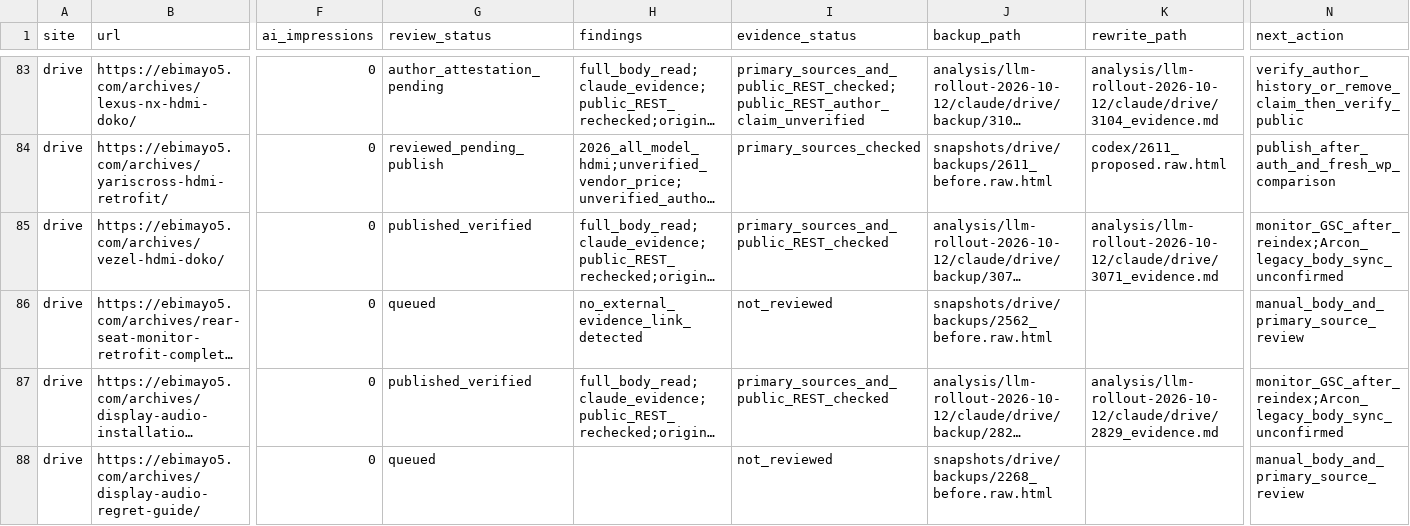
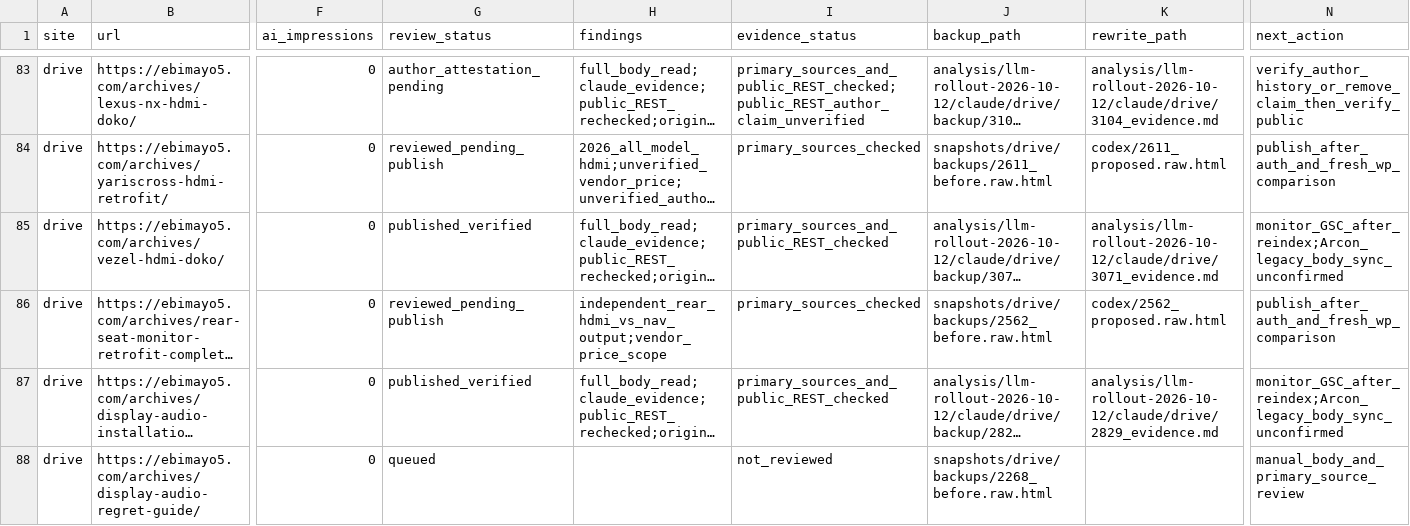
Before and after one commit to ebimayo5/unified-article-app, a CSV file: analysis/llm-rollout-2026-10-12/codex/drive_audit.csv, drawn as a sheet; only a part is shown, gaps mark what is left out; long unchanged cells end in …; the diff names each change by its address in the sheet, - before the commit and + after, or states it on an @@ line.

Commit message:
Distinguish rear monitor input paths and price scopes

```diff
--- a/analysis/llm-rollout-2026-10-12/codex/drive_audit.csv
+++ b/analysis/llm-rollout-2026-10-12/codex/drive_audit.csv
-G86 (review_status): queued
+G86 (review_status): reviewed_pending_publish
-H86 (findings): no_external_evidence_link_detected
+H86 (findings): independent_rear_hdmi_vs_nav_output;vendor_price_scope
-I86 (evidence_status): not_reviewed
+I86 (evidence_status): primary_sources_checked
-K86 (rewrite_path): (empty)
+K86 (rewrite_path): codex/2562_proposed.raw.html
-N86 (next_action): manual_body_and_primary_source_review
+N86 (next_action): publish_after_auth_and_fresh_wp_comparison
```
Also changed, not shown: analysis/llm-rollout-2026-10-12/drive_remaining_assignment.csv, 6 other files.
